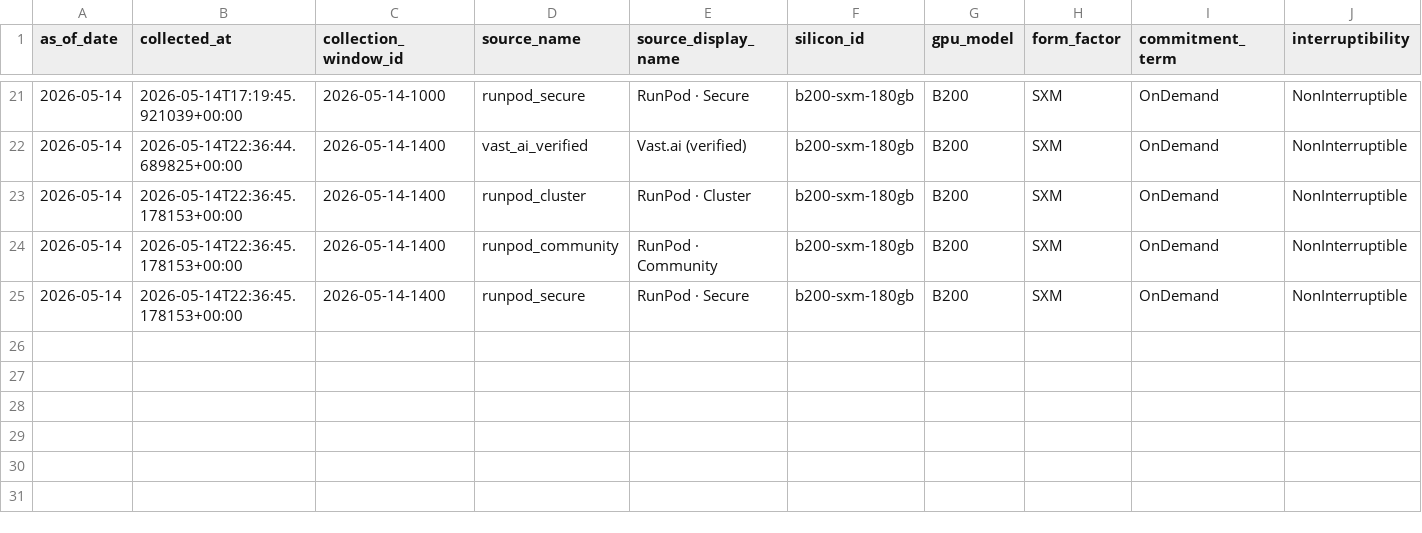
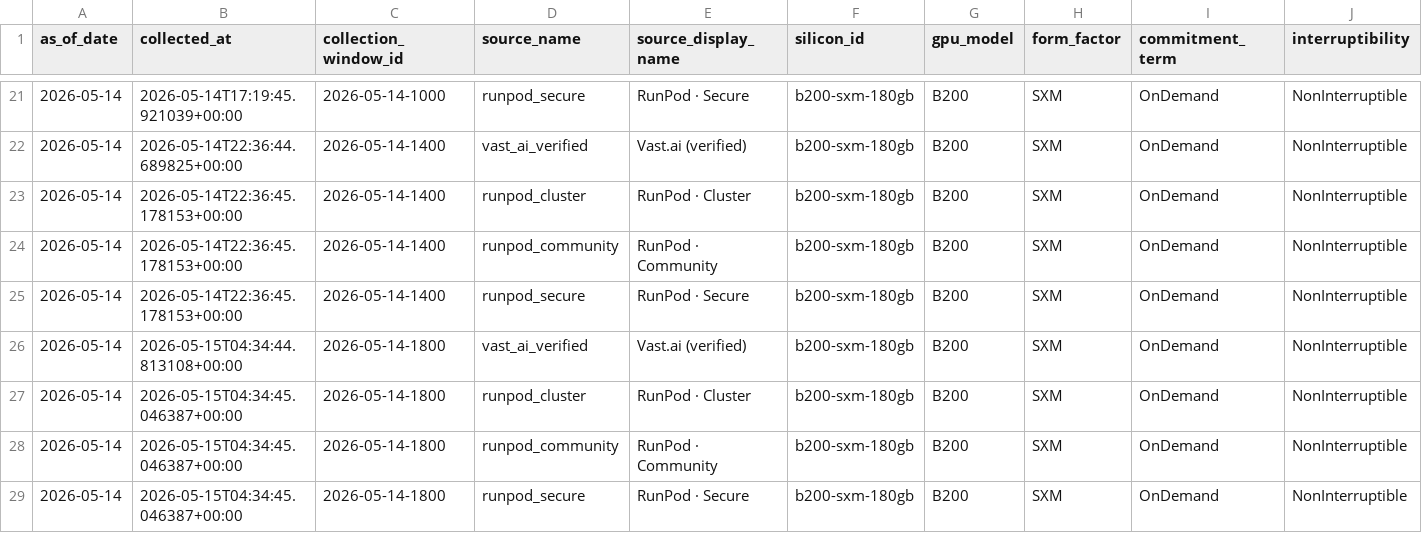
Before and after one commit to ccir-index/ccir-site, a CSV file: public/data/marketplace_b200-sxm-180gb.csv, drawn as a sheet; only a part is shown, gaps mark what is left out; rows hold the shown columns only; the diff names each change by its address in the sheet, - before the commit and + after, or states it on an @@ line.

Commit message:
data: refresh snapshot to 2026-05-14

```diff
--- a/public/data/marketplace_b200-sxm-180gb.csv
+++ b/public/data/marketplace_b200-sxm-180gb.csv
+row 26: 2026-05-14 | 2026-05-15T04:34:44.813108+00:00 | 2026-05-14-1800 | vast_ai_verified | Vast.ai (verified) | b200-sxm-180gb | B200 | SXM | OnDemand | NonInterruptible
+row 27: 2026-05-14 | 2026-05-15T04:34:45.046387+00:00 | 2026-05-14-1800 | runpod_cluster | RunPod · Cluster | b200-sxm-180gb | B200 | SXM | OnDemand | NonInterruptible
+row 28: 2026-05-14 | 2026-05-15T04:34:45.046387+00:00 | 2026-05-14-1800 | runpod_community | RunPod · Community | b200-sxm-180gb | B200 | SXM | OnDemand | NonInterruptible
+row 29: 2026-05-14 | 2026-05-15T04:34:45.046387+00:00 | 2026-05-14-1800 | runpod_secure | RunPod · Secure | b200-sxm-180gb | B200 | SXM | OnDemand | NonInterruptible
```
Also changed, not shown: public/data/marketplace_a100-sxm-80gb.csv, public/data/marketplace_h100-sxm-80gb.csv, 2 other files.
